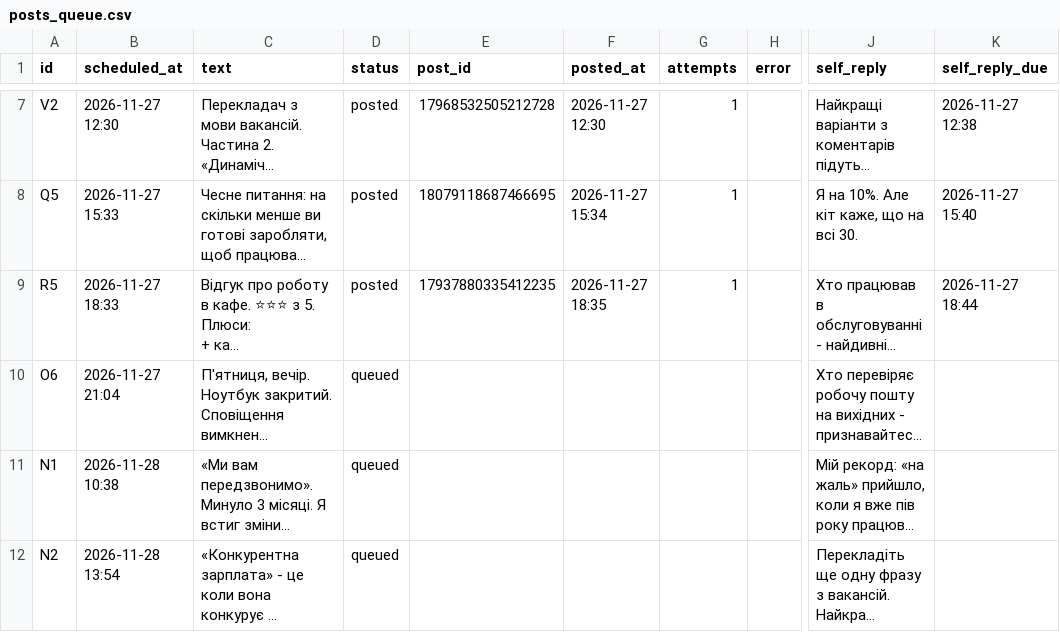
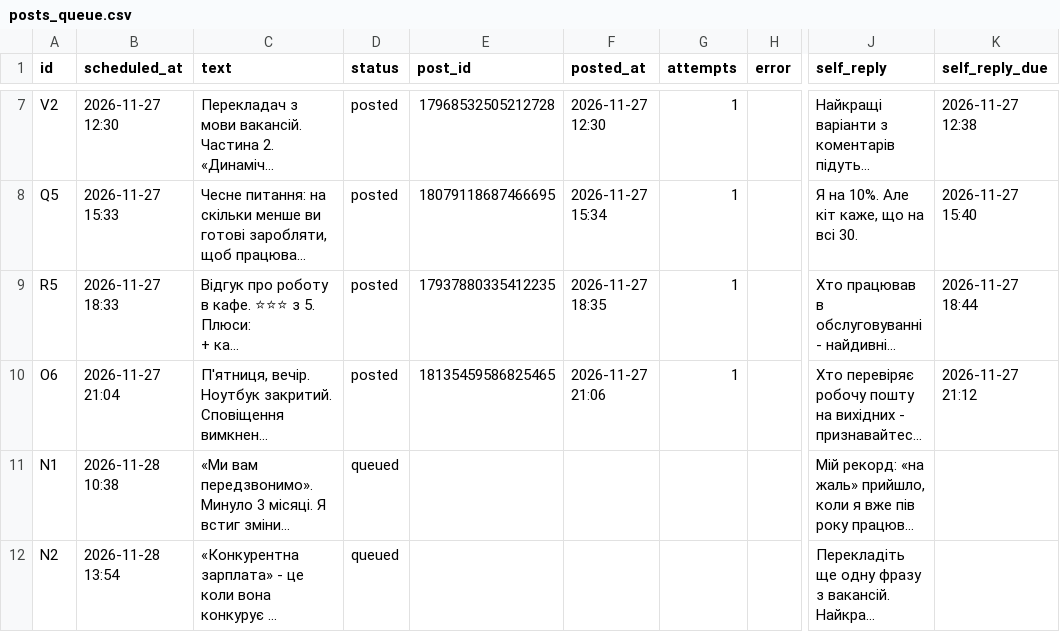
Before and after one commit to cesnorobota-star/chesno-robota-bot, a CSV file: posts_queue.csv, drawn as a sheet; only a part is shown, gaps mark what is left out; long unchanged cells end in …; the diff names each change by its address in the sheet, - before the commit and + after, or states it on an @@ line.

Commit message:
autopost: оновлено чергу

```diff
--- a/posts_queue.csv
+++ b/posts_queue.csv
-D10 (status): queued
+D10 (status): posted
-E10 (post_id): (empty)
+E10 (post_id): 18135459586825465
-F10 (posted_at): (empty)
+F10 (posted_at): 2026-11-27 21:06
-G10 (attempts): (empty)
+G10 (attempts): 1
-K10 (self_reply_due): (empty)
+K10 (self_reply_due): 2026-11-27 21:12
```
